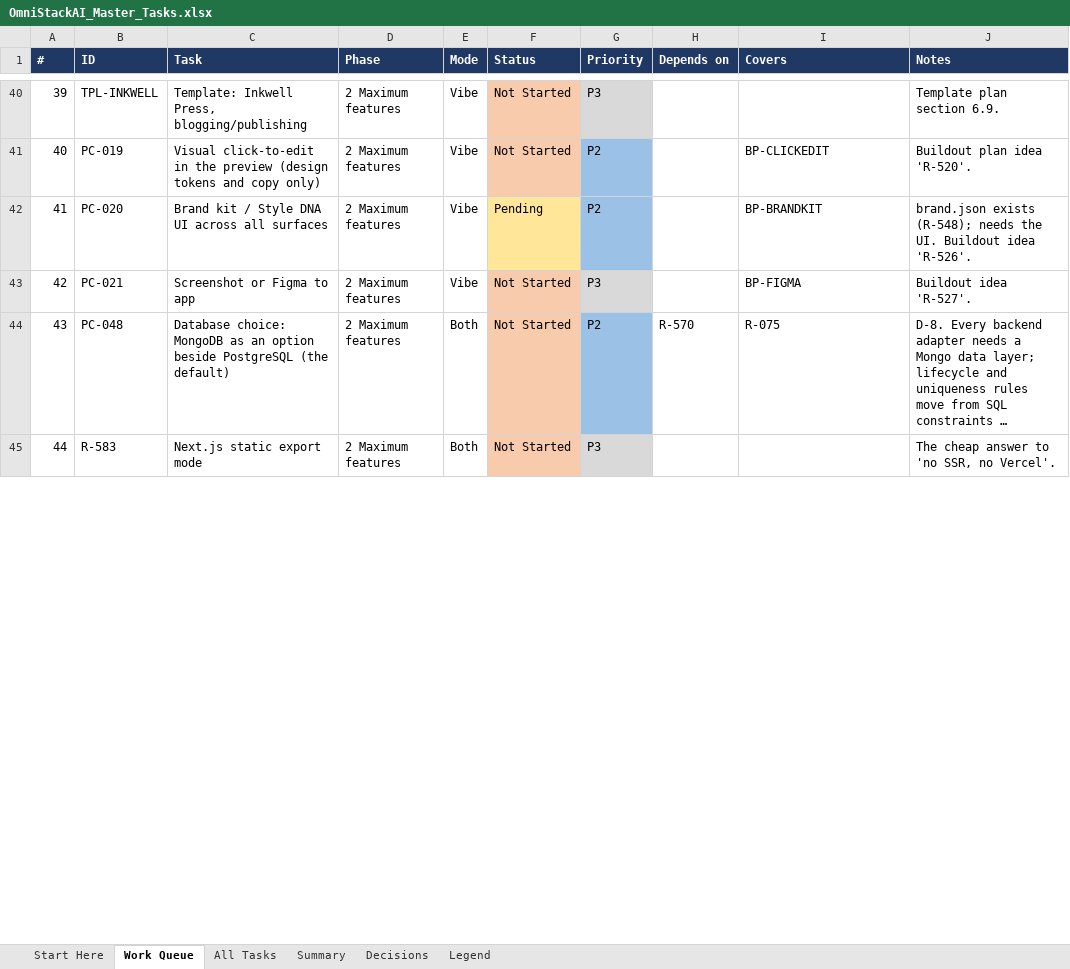
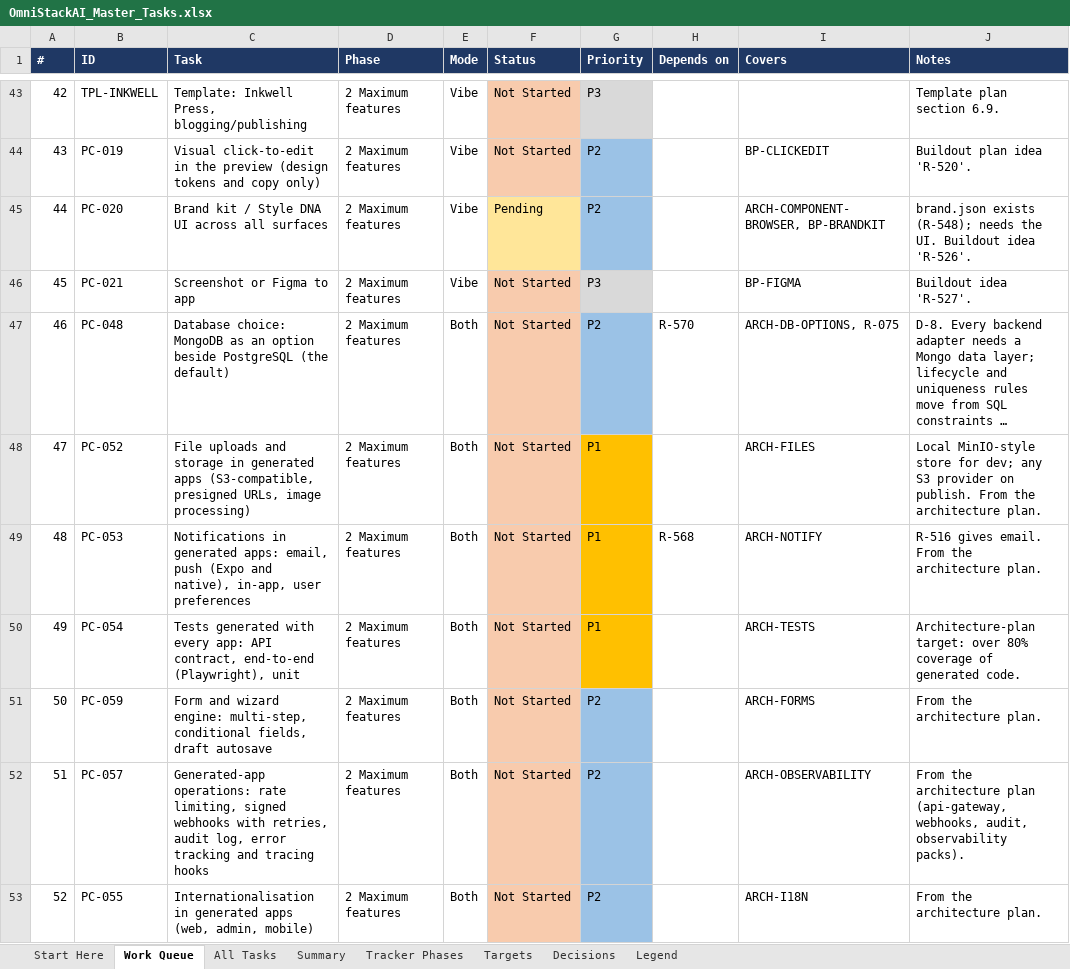
Before and after one commit to sanjeetji/OmniStackAi, an Excel workbook: R_&_D/Platform_Completion/OmniStackAI_Master_Tasks.xlsx, sheet Work Queue, drawn as a sheet; only a part is shown, gaps mark what is left out; the shorter side is filled out with more unchanged rows; long unchanged cells end in …; values as stored, in another font and other column widths than the file's, no borders; addresses are those after the commit; the diff covers the shown part only; the diff names each change by its address in the sheet, - before the commit and + after, or states it on an @@ line.

```diff
--- a/R_&_D/Platform_Completion/OmniStackAI_Master_Tasks.xlsx (sheet Work Queue)
+++ b/R_&_D/Platform_Completion/OmniStackAI_Master_Tasks.xlsx (sheet Work Queue)
+sheet tab: Tracker Phases
+sheet tab: Targets
@@ column A (#) renumbered between rows 5 and 92 @@
-I45 (Covers): BP-BRANDKIT
+I45 (Covers): ARCH-COMPONENT-BROWSER, BP-BRANDKIT
-I47 (Covers): R-075
+I47 (Covers): ARCH-DB-OPTIONS, R-075
+row 48: 47 | PC-052 | File uploads and storage in generated apps (S3-compatible, presigned URLs, image processing) | 2 Maximum features | Both | Not Started | P1 |  | ARCH-FILES | Local MinIO-style store for dev; any S3 provider on publish. From the architecture plan.
+row 49: 48 | PC-053 | Notifications in generated apps: email, push (Expo and native), in-app, user preferences | 2 Maximum features | Both | Not Started | P1 | R-568 | ARCH-NOTIFY | R-516 gives email. From the architecture plan.
+row 50: 49 | PC-054 | Tests generated with every app: API contract, end-to-end (Playwright), unit | 2 Maximum features | Both | Not Started | P1 |  | ARCH-TESTS | Architecture-plan target: over 80% coverage of generated code.
+row 51: 50 | PC-059 | Form and wizard engine: multi-step, conditional fields, draft autosave | 2 Maximum features | Both | Not Started | P2 |  | ARCH-FORMS | From the architecture plan.
+row 52: 51 | PC-057 | Generated-app operations: rate limiting, signed webhooks with retries, audit log, error tracking and tracing hooks | 2 Maximum features | Both | Not Started | P2 |  | ARCH-OBSERVABILITY | From the architecture plan (api-gateway, webhooks, audit, observability packs).
+row 53: 52 | PC-055 | Internationalisation in generated apps (web, admin, mobile) | 2 Maximum features | Both | Not Started | P2 |  | ARCH-I18N | From the architecture plan.
```
Also changed, not shown: 14 added rows, 1 removed row, 44 edited cells and cell formats elsewhere in this sheet, sheet All Tasks, sheet Summary, sheet Decisions, sheet Start Here, sheet Legend, 8 other files.
